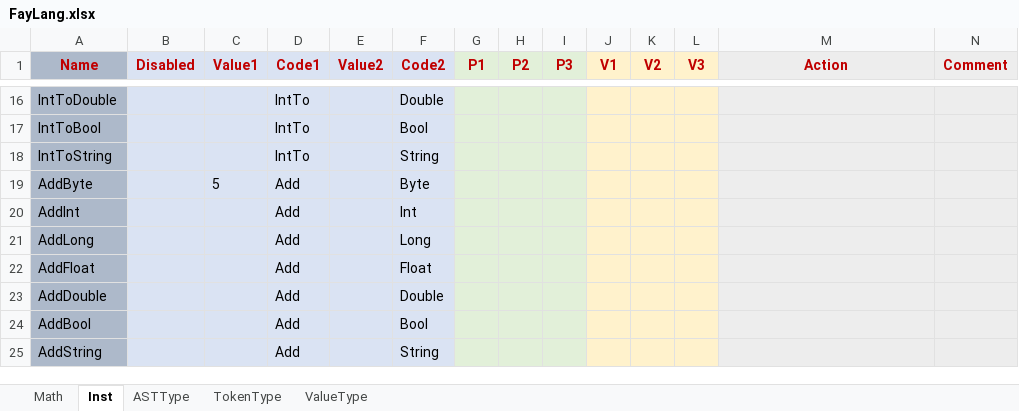
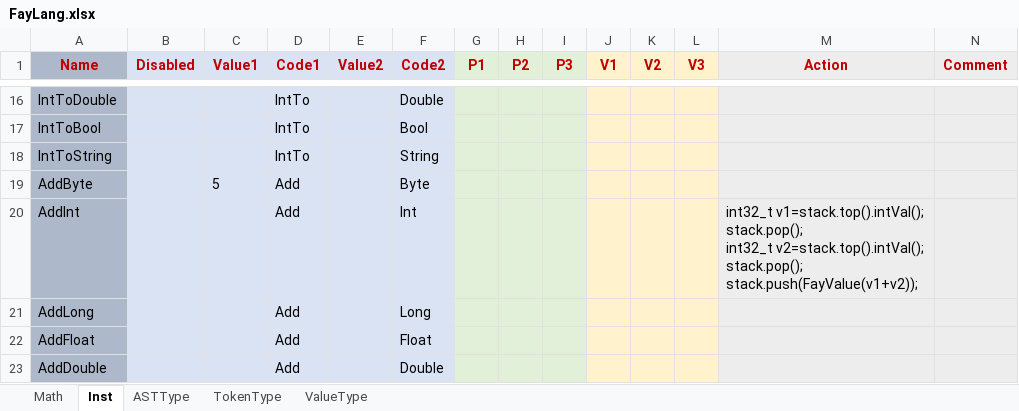
Before and after one commit to larlf/fay, an Excel workbook: doc/FayLang.xlsx, sheet Inst, drawn as a sheet; only a part is shown, gaps mark what is left out; the shorter side is filled out with more unchanged rows; values as stored, in another font and other column widths than the file's, no borders; ↵ is a line break in a cell; the diff names each change by its address in the sheet, - before the commit and + after, or states it on an @@ line.

```diff
--- a/doc/FayLang.xlsx (sheet Inst)
+++ b/doc/FayLang.xlsx (sheet Inst)
-M20 (Action): (empty)
+M20 (Action): int32_t v1=stack.top().intVal(); ↵ stack.pop(); ↵ int32_t v2=stack.top().intVal(); ↵ stack.pop(); ↵ stack.push(FayValue(v1+v2));
```
Also changed, not shown: 9 other files.
